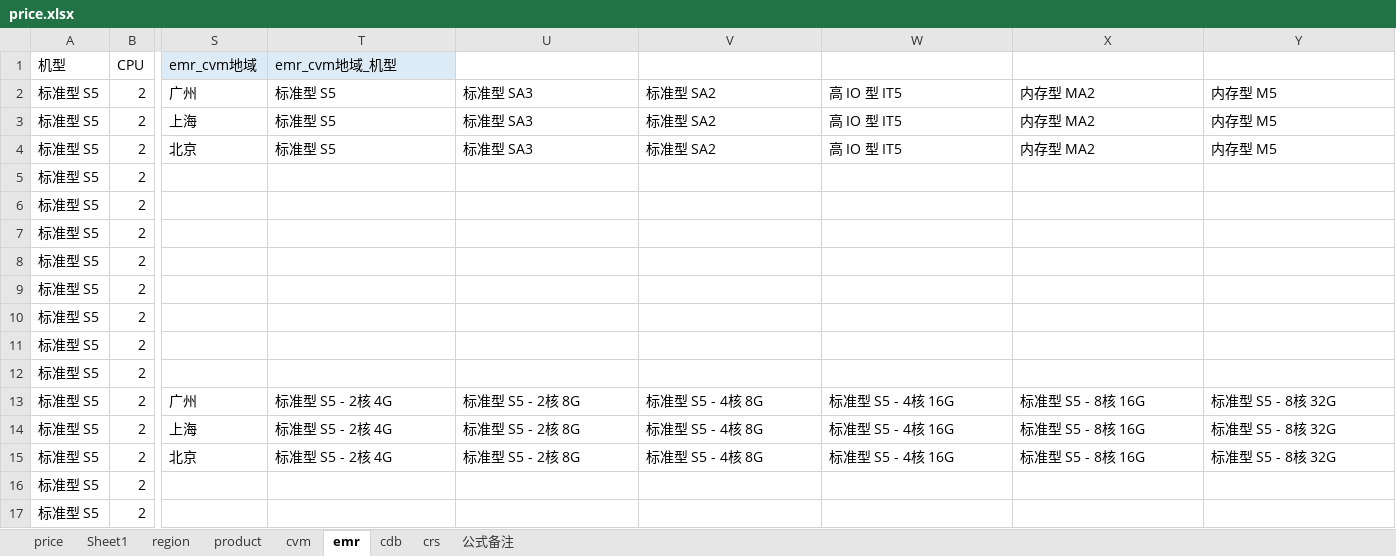
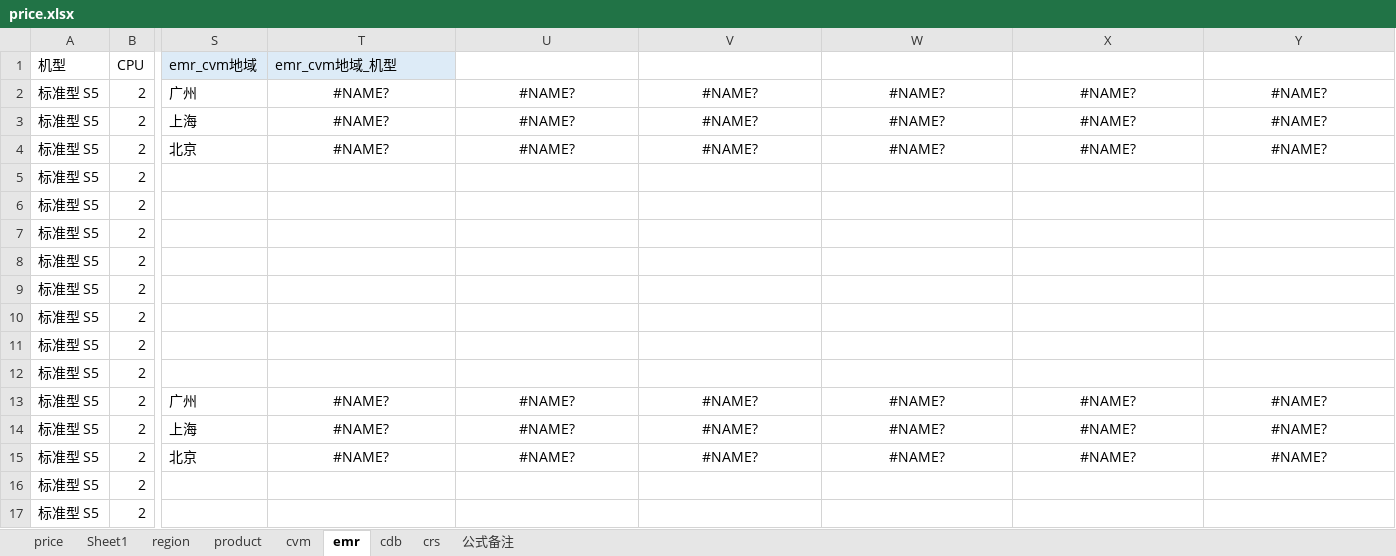
Before and after one commit to chen56/qcloud-price, an Excel workbook: price.xlsx, sheet emr, drawn as a sheet; only a part is shown, gaps mark what is left out; values as stored, in another font and other column widths than the file's, no borders; table styles not drawn; removed rows and columns are numbered as before the commit, all else as after; rows hold the shown columns only; the diff names each change by its address in the sheet, - before the commit and + after, or states it on an @@ line.

```diff
--- a/price.xlsx (sheet emr)
+++ b/price.xlsx (sheet emr)
-T2:T4 (emr_cvm地域_机型): 标准型 S5
+T2:T4 (emr_cvm地域_机型): #NAME?
-T2:Y4 alignment: left
+T2:Y4 alignment: center
-U2:U4: 标准型 SA3
+U2:U4: #NAME?
-V2:V4: 标准型 SA2
+V2:V4: #NAME?
-W2:W4: 高 IO 型 IT5
+W2:W4: #NAME?
-X2:X4: 内存型 MA2
+X2:X4: #NAME?
-Y2:Y4: 内存型 M5
+Y2:Y4: #NAME?
-row 13: 标准型 S5 | 2 | 广州 | 标准型 S5 - 2核 4G | 标准型 S5 - 2核 8G | 标准型 S5 - 4核 8G | 标准型 S5 - 4核 16G | 标准型 S5 - 8核 16G | 标准型 S5 - 8核 32G
-row 14: 标准型 S5 | 2 | 上海 | 标准型 S5 - 2核 4G | 标准型 S5 - 2核 8G | 标准型 S5 - 4核 8G | 标准型 S5 - 4核 16G | 标准型 S5 - 8核 16G | 标准型 S5 - 8核 32G
-row 15: 标准型 S5 | 2 | 北京 | 标准型 S5 - 2核 4G | 标准型 S5 - 2核 8G | 标准型 S5 - 4核 8G | 标准型 S5 - 4核 16G | 标准型 S5 - 8核 16G | 标准型 S5 - 8核 32G
+row 13: 标准型 S5 | 2 | 广州 | #NAME? | #NAME? | #NAME? | #NAME? | #NAME? | #NAME?
+row 14: 标准型 S5 | 2 | 上海 | #NAME? | #NAME? | #NAME? | #NAME? | #NAME? | #NAME?
+row 15: 标准型 S5 | 2 | 北京 | #NAME? | #NAME? | #NAME? | #NAME? | #NAME? | #NAME?
```
Also changed, not shown: sheet cvm, sheet region, sheet price, sheet product, charts or pictures, qcloud/product.xlsx, 2 other files.
